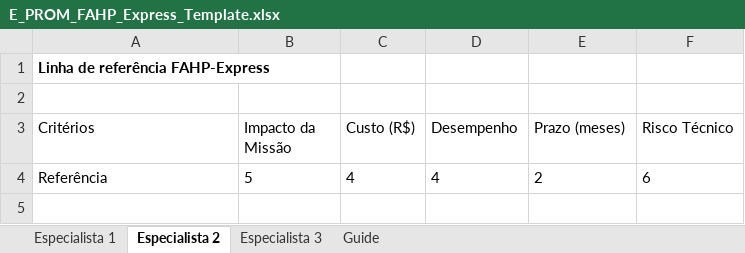
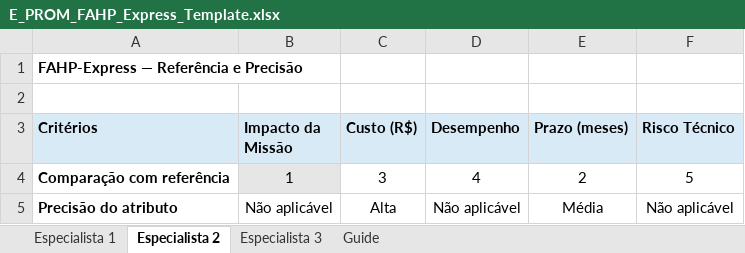
Before and after one commit to IgorxSenaxMelo/E-PROM, an Excel workbook: templates/E_PROM_FAHP_Express_Template.xlsx, sheet Especialista 2, drawn as a sheet; values as stored, in another font and other column widths than the file's, no borders; removed rows and columns are numbered as before the commit, all else as after; the diff names each change by its address in the sheet, - before the commit and + after, or states it on an @@ line.

```diff
--- a/templates/E_PROM_FAHP_Express_Template.xlsx (sheet Especialista 2)
+++ b/templates/E_PROM_FAHP_Express_Template.xlsx (sheet Especialista 2)
-A1 (Critérios): Linha de referência FAHP-Express
+A1 (Critérios): FAHP-Express — Referência e Precisão
@@ A3:F3 fill: none → #D9EAF7, bold: off → on @@
-row 4: Referência | 5 | 4 | 4 | 2 | 6
+row 4: Comparação com referência | 1 | 3 | 4 | 2 | 5
+row 5: Precisão do atributo | Não aplicável | Alta | Não aplicável | Média | Não aplicável
```
Also changed, not shown: sheet Especialista 1, sheet Guide, sheet Especialista 3, 5 other files.
